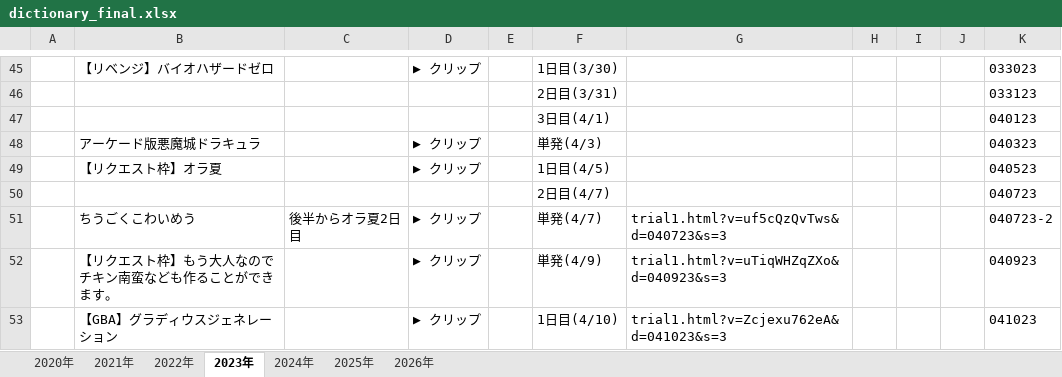
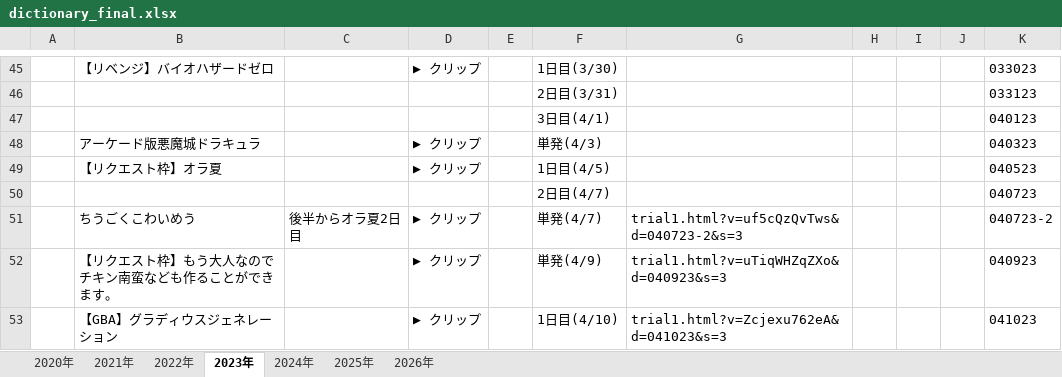
Before and after one commit to senbenx63-blip/original-archive-trial, an Excel workbook: dictionary_final.xlsx, sheet 2023年, drawn as a sheet; only a part is shown, gaps mark what is left out; values as stored, in another font and other column widths than the file's, no borders; the diff names each change by its address in the sheet, - before the commit and + after, or states it on an @@ line.

```diff
--- a/dictionary_final.xlsx (sheet 2023年)
+++ b/dictionary_final.xlsx (sheet 2023年)
-G51: trial1.html?v=uf5cQzQvTws&d=040723&s=3
+G51: trial1.html?v=uf5cQzQvTws&d=040723-2&s=3
```
Also changed, not shown: sheet 2026年, sheet 2024年, sheet 2025年, sheet 2022年, 5 other files.
